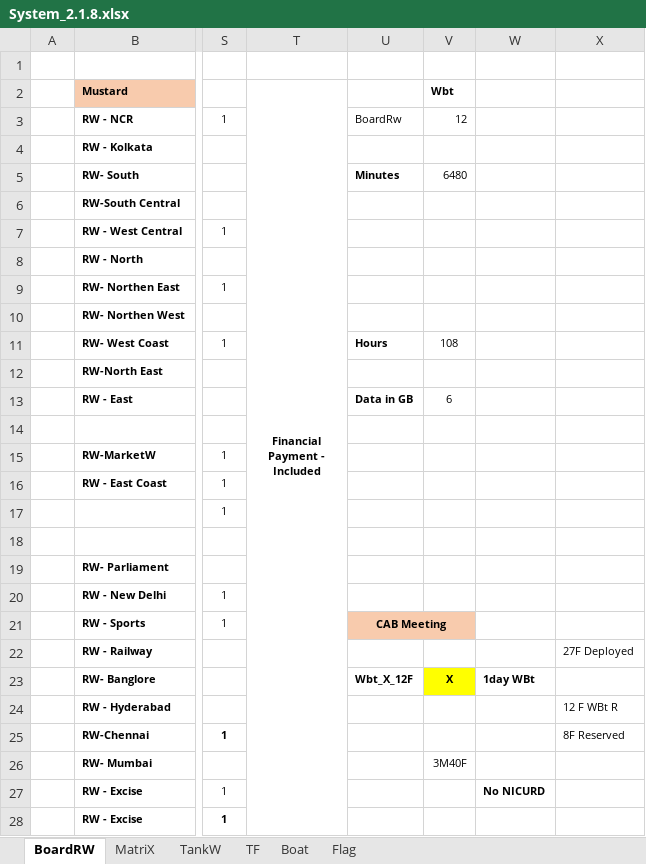
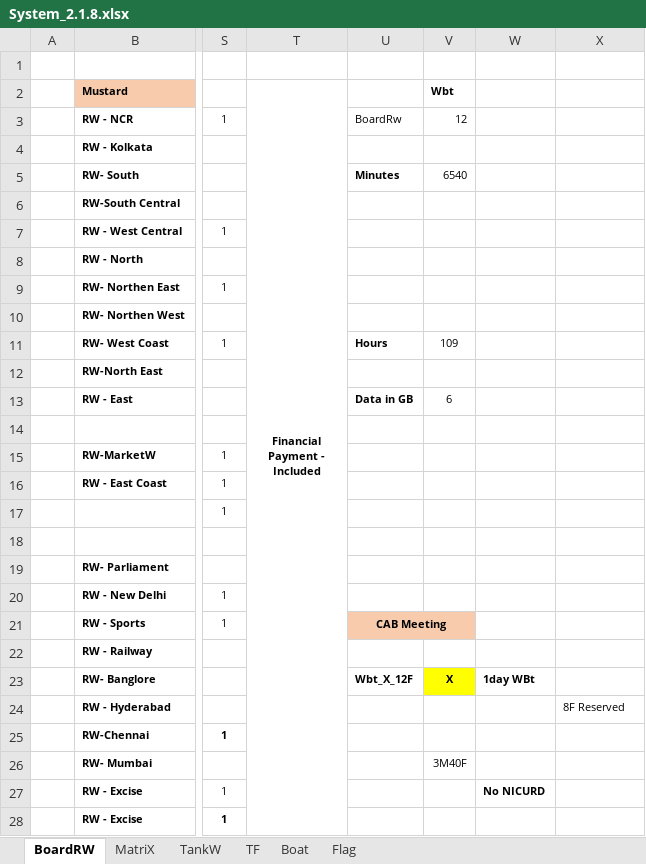
Before and after one commit to sawanCoder11/System_Work_RW, an Excel workbook: System_2.1.8.xlsx, sheet BoardRW, drawn as a sheet; only a part is shown, gaps mark what is left out; values as stored, in another font and other column widths than the file's, no borders; the diff names each change by its address in the sheet, - before the commit and + after, or states it on an @@ line.

```diff
--- a/System_2.1.8.xlsx (sheet BoardRW)
+++ b/System_2.1.8.xlsx (sheet BoardRW)
-V5 (Wbt): 6480
+V5 (Wbt): 6540
-V11 (Wbt): 108
+V11 (Wbt): 109
-X22: 27F Deployed
+X22: (empty)
-X24: 12 F WBt R
+X24: 8F Reserved
-X25: 8F Reserved
+X25: (empty)
```
Also changed, not shown: sheet Boat, formulas that keep their value.
